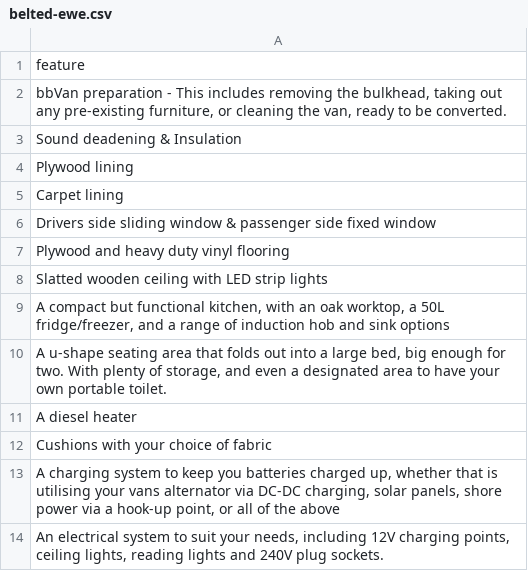
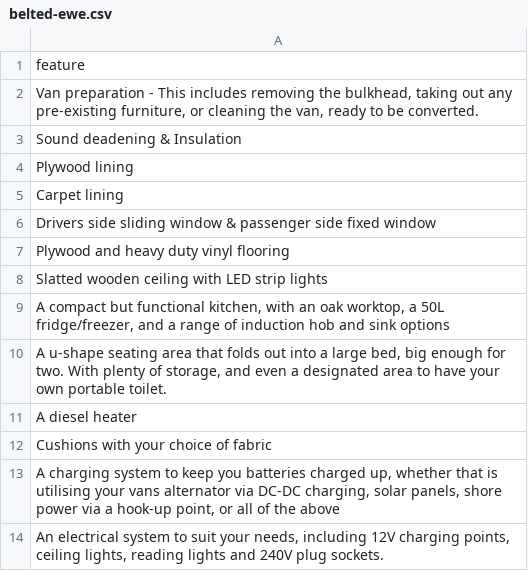
Before and after one commit to blacksheepcampersuk2/Belted, a CSV file: belted-ewe.csv, drawn as a sheet.

Commit message:
Update feature description for van preparation

```diff
--- a/belted-ewe.csv
+++ b/belted-ewe.csv
@@ -1,3 +1,3 @@
 feature
-" bbVan preparation - This includes removing the bulkhead, taking out any pre-existing furniture, or cleaning the van, ready to be converted."
+"Van preparation - This includes removing the bulkhead, taking out any pre-existing furniture, or cleaning the van, ready to be converted."
 "Sound deadening & Insulation"
```
